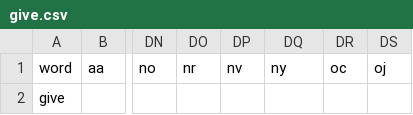
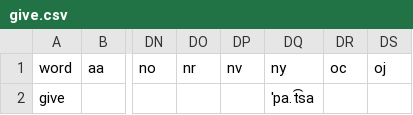
Before and after one commit to Babdus/Protolanguage, a CSV file: Data/words_and_languages/temp/give.csv, drawn as a sheet; only a part is shown, gaps mark what is left out; the diff names each change by its address in the sheet, - before the commit and + after, or states it on an @@ line.

```diff
--- a/Data/words_and_languages/temp/give.csv
+++ b/Data/words_and_languages/temp/give.csv
-DQ2 (ny): (empty)
+DQ2 (ny): ˈpa.t͡sa
```
Also changed, not shown: Data/words_and_languages/eliminated_output.csv, Data/words_and_languages/temp/I.csv, 14 other files.
